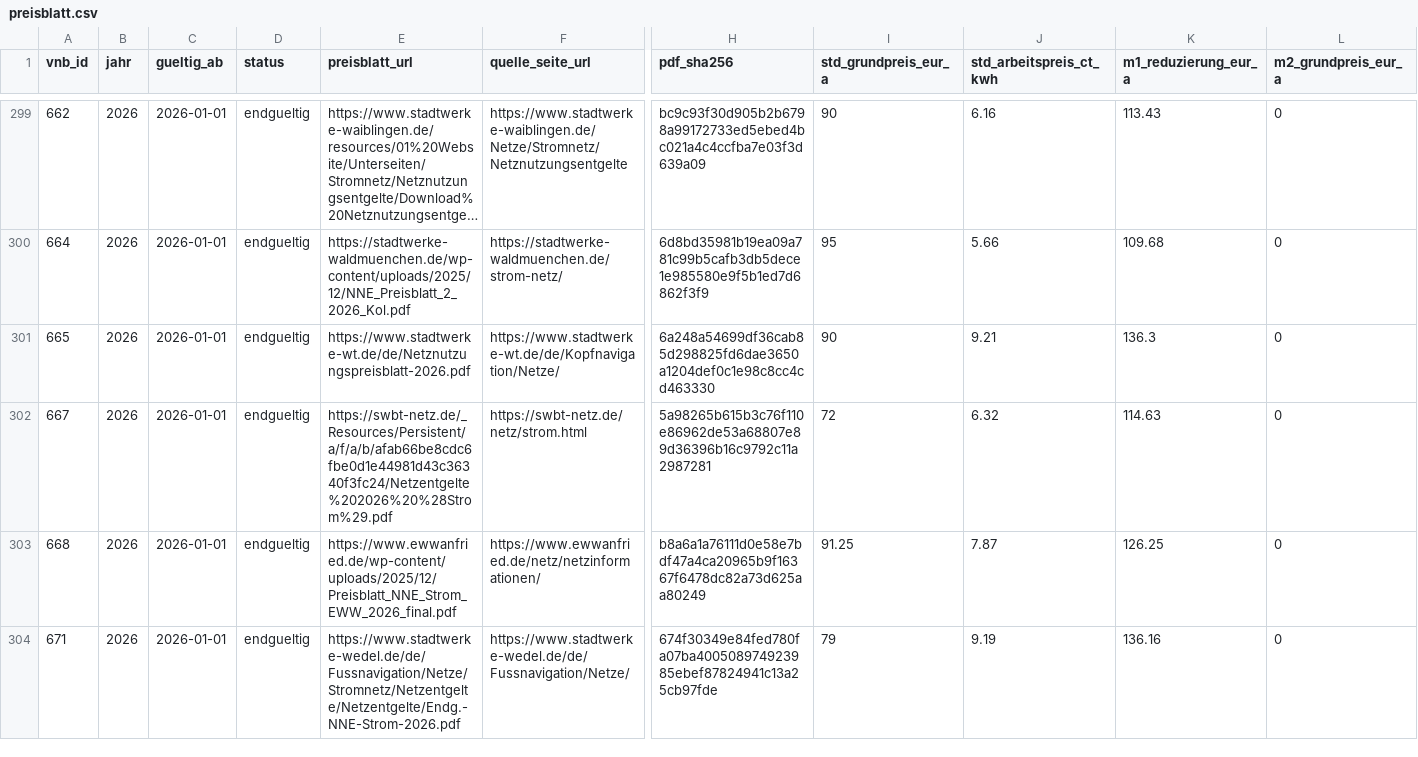
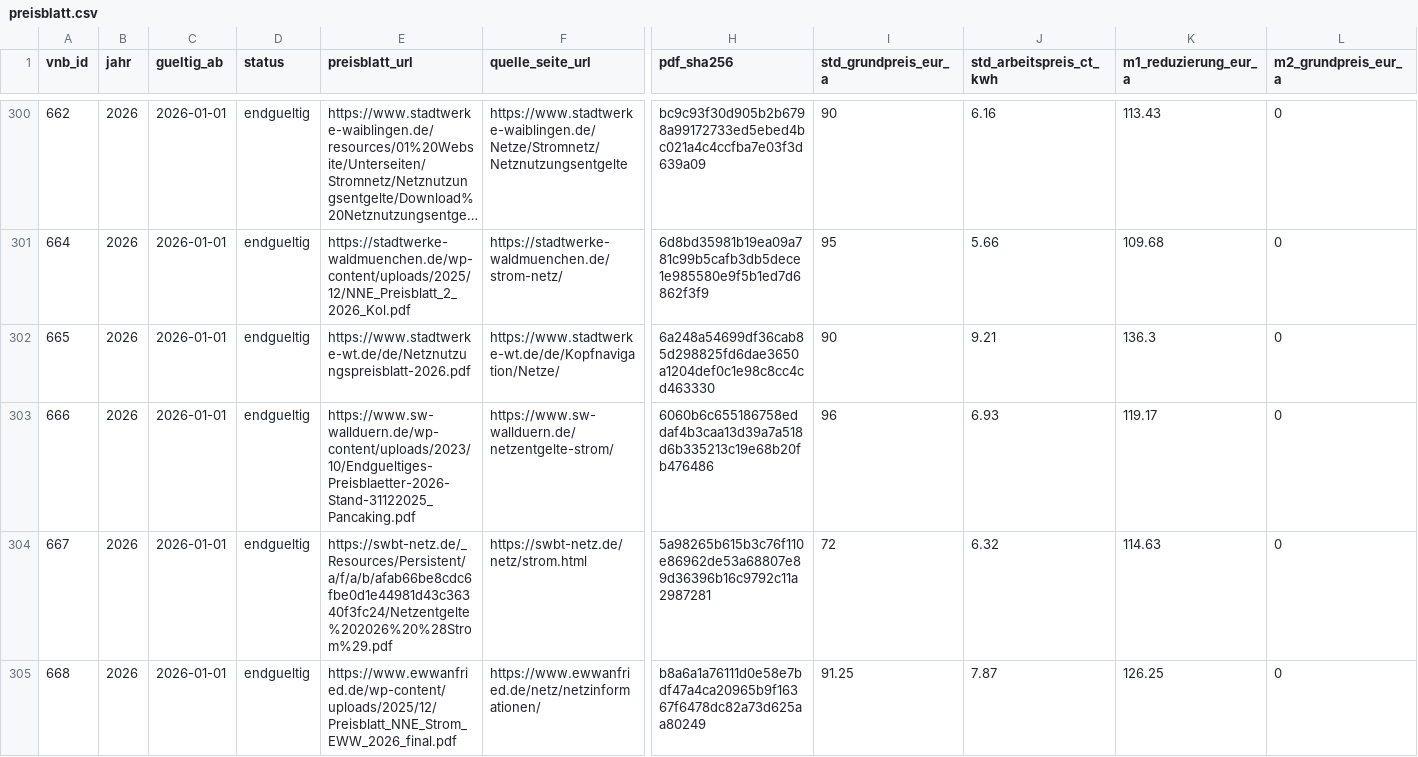
Before and after one commit to the78mole/Par14a-Database, a CSV file: data/2026/preisblatt.csv, drawn as a sheet; only a part is shown, gaps mark what is left out; the shorter side is filled out with more unchanged rows; long unchanged cells end in …; rows hold the shown columns only; the diff covers the shown part only; the diff names each change by its address in the sheet, - before the commit and + after, or states it on an @@ line.

```diff
--- a/data/2026/preisblatt.csv
+++ b/data/2026/preisblatt.csv
+row 303: 666 | 2026 | 2026-01-01 | endgueltig | https://www.sw-wallduern.de/wp-content/uploads/2023/10/Endgueltiges-Preisblaetter-2026-Stand-31122025_Pancaking.pdf | https://www.sw-wallduern.de/netzentgelte-strom/ | 6060b6c655186758eddaf4b3caa13d39a7a518d6b335213c19e68b20fb476486 | 96 | 6.93 | 119.17 | 0
```
Also changed, not shown: 8 added rows elsewhere in this file, data/2026/m3_zeitfenster.csv, data/vnb.csv, 1 other file.
